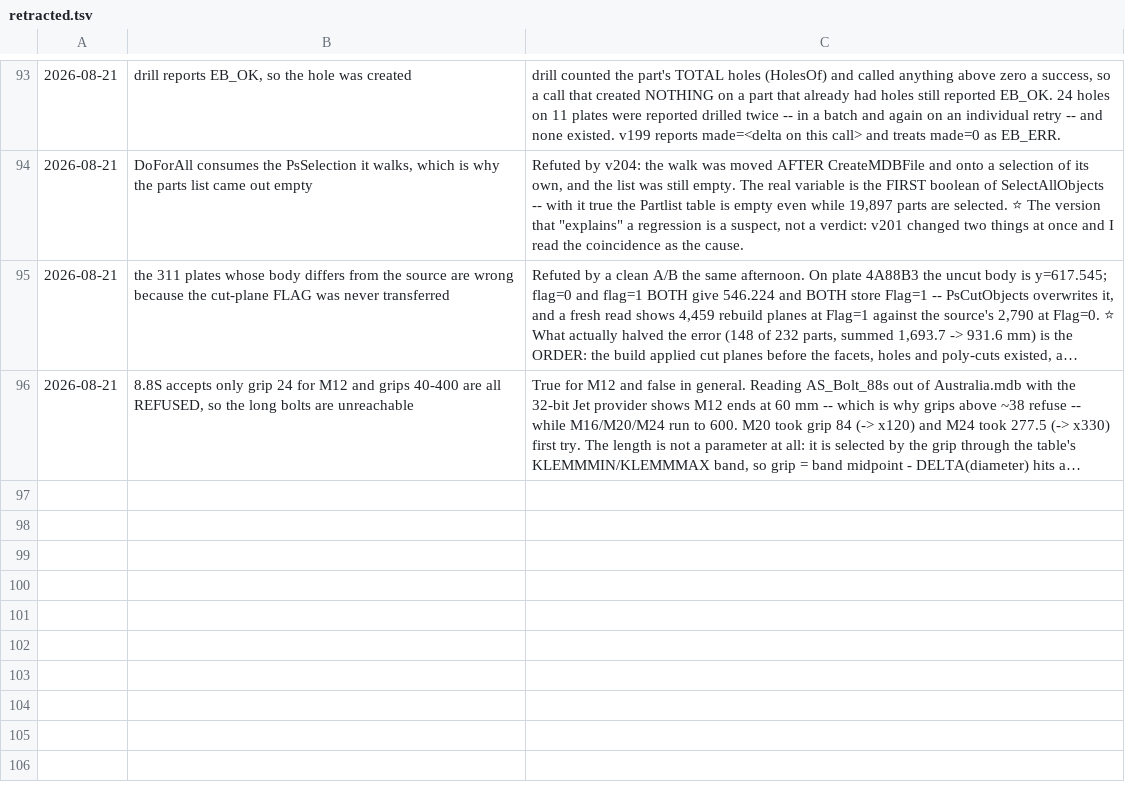
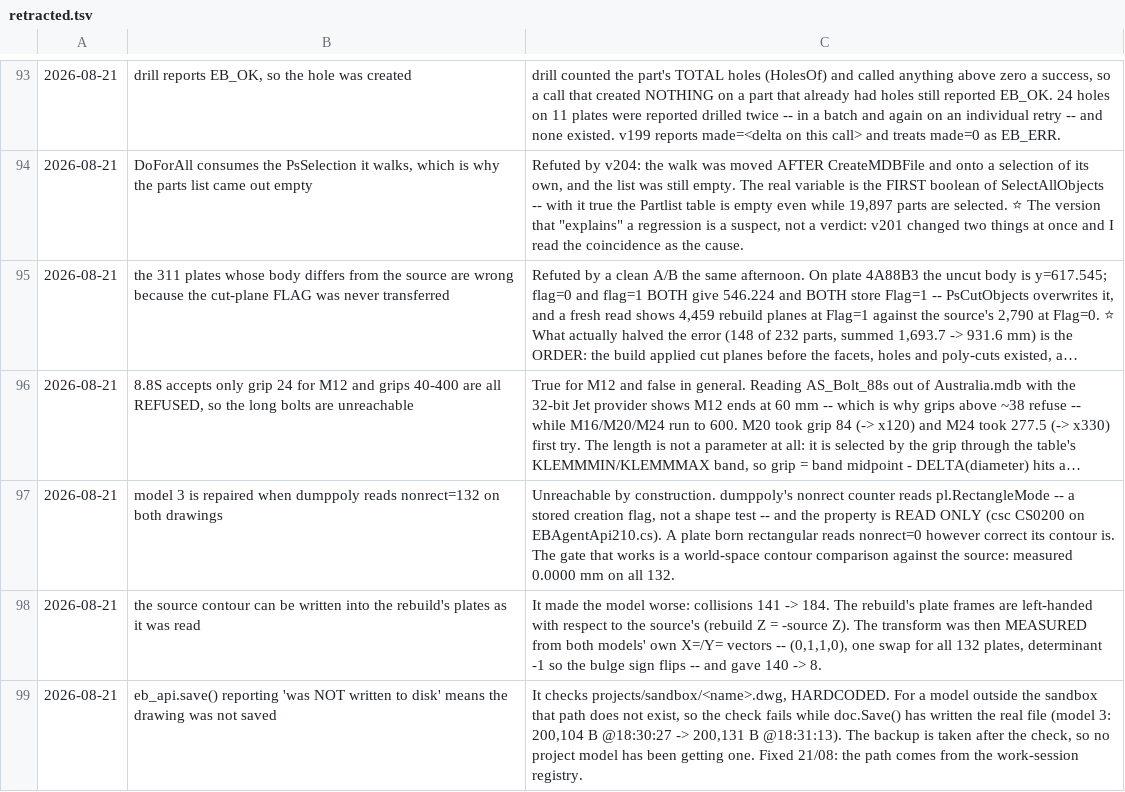
Before and after one commit to Eretz-AGENT-Brazel/EB-Engineering-Agent, a TSV file: api+knowledge-develop/qc/retracted.tsv, drawn as a sheet; only a part is shown, gaps mark what is left out; long unchanged cells end in …; the diff names each change by its address in the sheet, - before the commit and + after, or states it on an @@ line.

```diff
--- a/api+knowledge-develop/qc/retracted.tsv
+++ b/api+knowledge-develop/qc/retracted.tsv
+row 97: 2026-08-21 | model 3 is repaired when dumppoly reads nonrect=132 on both drawings | Unreachable by construction. dumppoly's nonrect counter reads pl.RectangleMode -- a stored creation flag, not a shape test -- and the property is READ ONLY (csc CS0200 on EBAgentApi210.cs). A plate born rectangular reads nonrect=0 however correct its contour is. The gate that works is a world-space contour comparison against the source: measured 0.0000 mm on all 132.
+row 98: 2026-08-21 | the source contour can be written into the rebuild's plates as it was read | It made the model worse: collisions 141 -> 184. The rebuild's plate frames are left-handed with respect to the source's (rebuild Z = -source Z). The transform was then MEASURED from both models' own X=/Y= vectors -- (0,1,1,0), one swap for all 132 plates, determinant -1 so the bulge sign flips -- and gave 140 -> 8.
+row 99: 2026-08-21 | eb_api.save() reporting 'was NOT written to disk' means the drawing was not saved | It checks projects/sandbox/<name>.dwg, HARDCODED. For a model outside the sandbox that path does not exist, so the check fails while doc.Save() has written the real file (model 3: 200,104 B @18:30:27 -> 200,131 B @18:31:13). The backup is taken after the check, so no project model has been getting one. Fixed 21/08: the path comes from the work-session registry.
```
Also changed, not shown: 11 other files.
